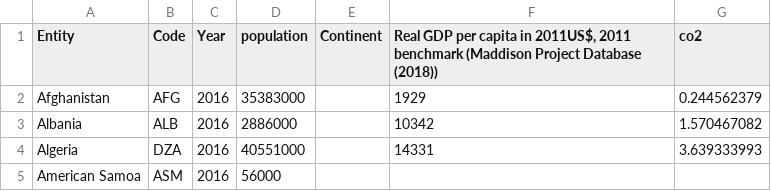
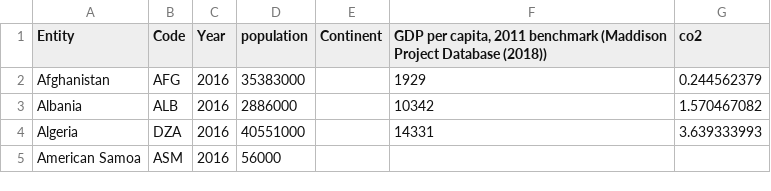
Before and after one commit to kelvinvalani/FIT3179, a CSV file: bubbleplot/data/bbldata.csv, drawn as a sheet; only a part is shown.

Commit message:
Update bbldata.csv

```diff
--- a/bubbleplot/data/bbldata.csv
+++ b/bubbleplot/data/bbldata.csv
@@ -1,2 +1,2 @@
-Entity,Code,Year,population,Continent,"Real GDP per capita in 2011US$, 2011 benchmark (Maddison Project Database (2018))",co2
+Entity,Code,Year,population,Continent,"GDP per capita, 2011 benchmark (Maddison Project Database (2018))",co2
 Afghanistan,AFG,2016,35383000,,1929,0.244562379
```
